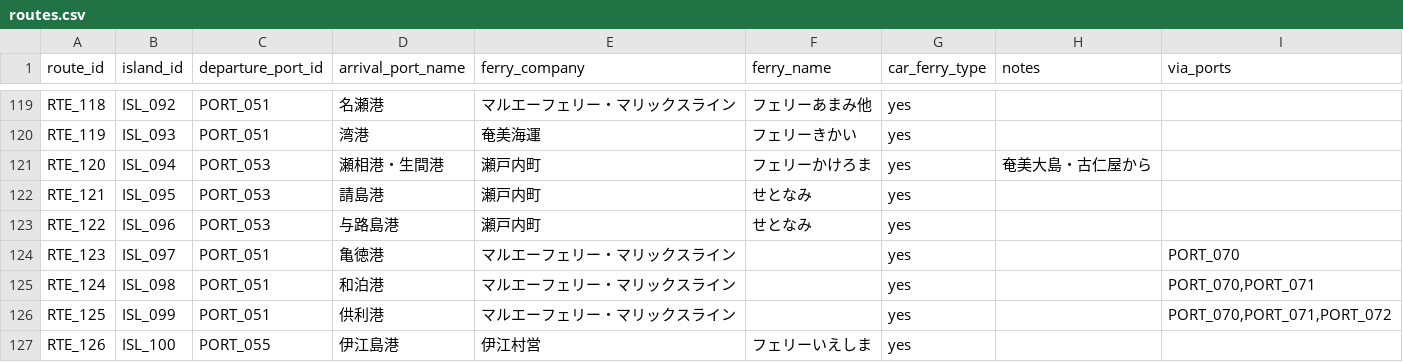
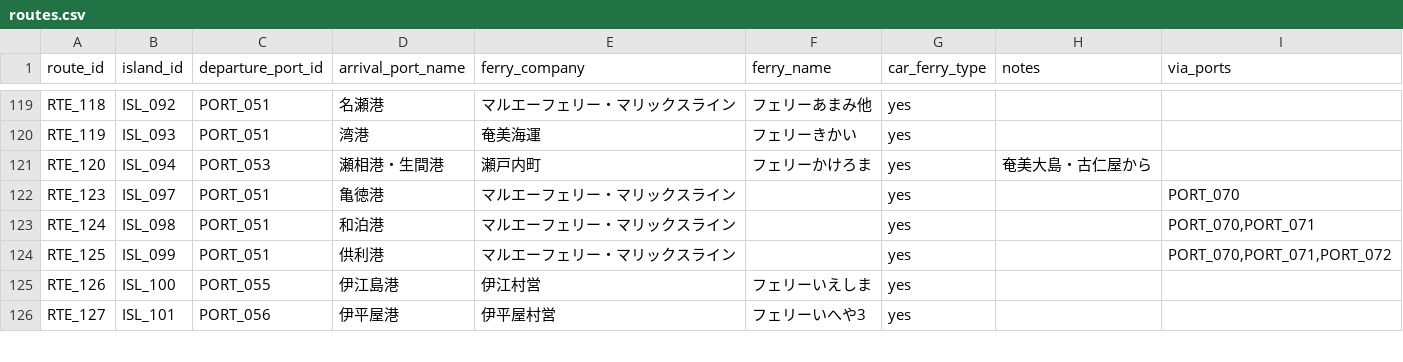
Before and after one commit to wherethereisawillthereisaway2026/car-ferry-map, a CSV file: data/routes.csv, drawn as a sheet; only a part is shown, gaps mark what is left out; the shorter side is filled out with more unchanged rows; the diff names each change by its address in the sheet, - before the commit and + after, or states it on an @@ line.

```diff
--- a/data/routes.csv
+++ b/data/routes.csv
-row 122: RTE_121 | ISL_095 | PORT_053 | 請島港 | 瀬戸内町 | せとなみ | yes
-row 123: RTE_122 | ISL_096 | PORT_053 | 与路島港 | 瀬戸内町 | せとなみ | yes
```
Also changed, not shown: data/islands.csv, 6 other files.
